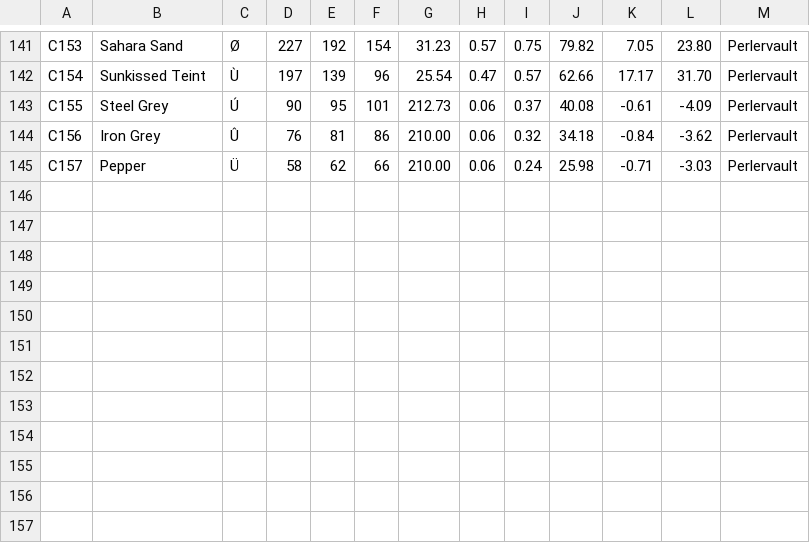
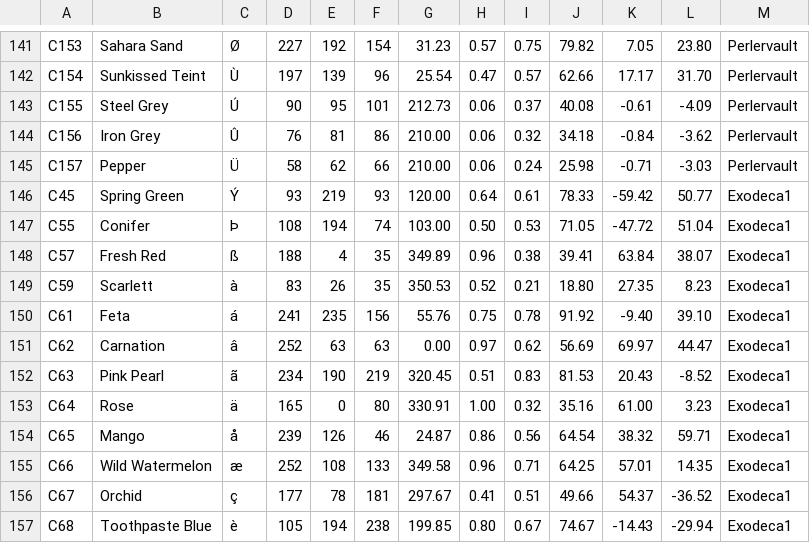
Before and after one commit to maxcleme/beadcolors, a CSV file: gen/v3/artkal_c.csv, drawn as a sheet; only a part is shown, gaps mark what is left out.

```diff
--- a/gen/v3/artkal_c.csv
+++ b/gen/v3/artkal_c.csv
@@ -145 +145,13 @@ C156,Iron Grey,Û,76,81,86,210.00,0.06,0.32,34.18,-0.84,-3.62,Perlervault
 C157,Pepper,Ü,58,62,66,210.00,0.06,0.24,25.98,-0.71,-3.03,Perlervault
+C45,Spring Green,Ý,93,219,93,120.00,0.64,0.61,78.33,-59.42,50.77,Exodeca1
+C55,Conifer,Þ,108,194,74,103.00,0.50,0.53,71.05,-47.72,51.04,Exodeca1
+C57,Fresh Red,ß,188,4,35,349.89,0.96,0.38,39.41,63.84,38.07,Exodeca1
+C59,Scarlett,à,83,26,35,350.53,0.52,0.21,18.80,27.35,8.23,Exodeca1
+C61,Feta,á,241,235,156,55.76,0.75,0.78,91.92,-9.40,39.10,Exodeca1
+C62,Carnation,â,252,63,63,0.00,0.97,0.62,56.69,69.97,44.47,Exodeca1
+C63,Pink Pearl,ã,234,190,219,320.45,0.51,0.83,81.53,20.43,-8.52,Exodeca1
+C64,Rose,ä,165,0,80,330.91,1.00,0.32,35.16,61.00,3.23,Exodeca1
+C65,Mango,å,239,126,46,24.87,0.86,0.56,64.54,38.32,59.71,Exodeca1
+C66,Wild Watermelon,æ,252,108,133,349.58,0.96,0.71,64.25,57.01,14.35,Exodeca1
+C67,Orchid,ç,177,78,181,297.67,0.41,0.51,49.66,54.37,-36.52,Exodeca1
+C68,Toothpaste Blue,è,105,194,238,199.85,0.80,0.67,74.67,-14.43,-29.94,Exodeca1
```
Also changed, not shown: gen/v1/artkal_c.csv, gen/v2/artkal_c.csv.
